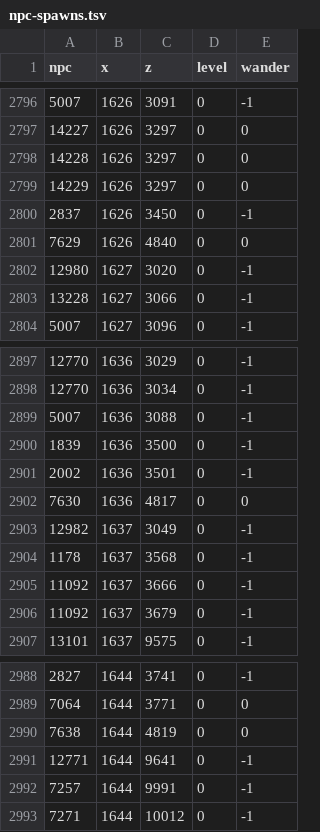
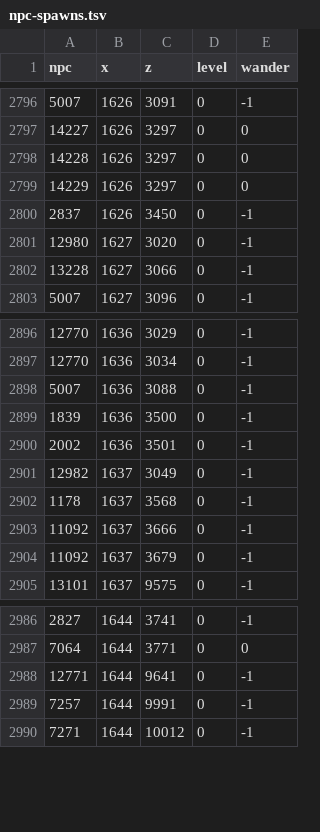
Before and after one commit to b8py79hjfp-boop/osrs-ps, a TSV file: content/world/src/main/resources/tp/content/world/npc-spawns.tsv, drawn as a sheet; only a part is shown, gaps mark what is left out.

```diff
--- a/content/world/src/main/resources/tp/content/world/npc-spawns.tsv
+++ b/content/world/src/main/resources/tp/content/world/npc-spawns.tsv
@@ -2800,3 +2800,2 @@ npc	x	z	level	wander
 2837	1626	3450	0	-1
-7629	1626	4840	0	0
 12980	1627	3020	0	-1
@@ -2901,3 +2900,2 @@ npc	x	z	level	wander
 2002	1636	3501	0	-1
-7630	1636	4817	0	0
 12982	1637	3049	0	-1
@@ -2989,3 +2987,2 @@ npc	x	z	level	wander
 7064	1644	3771	0	0
-7638	1644	4819	0	0
 12771	1644	9641	0	-1
```
Also changed, not shown: content/drops/src/main/resources/tp/content/drops/npc-drops.tsv, 30 other files.
